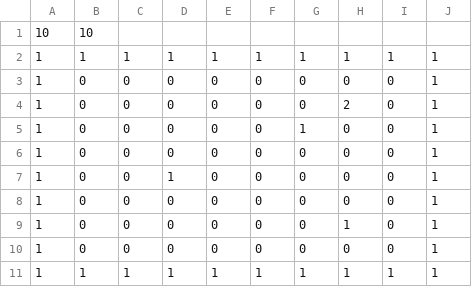
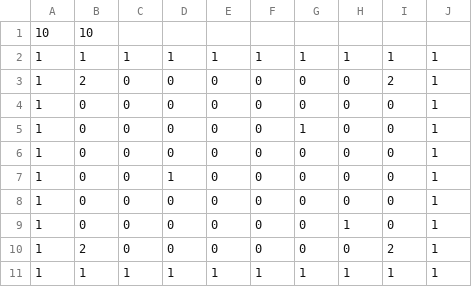
Before and after one commit to MrRoulian/ACL2018_TTEAM, a CSV file: map/levelTmap1.csv, drawn as a sheet.

```diff
--- a/map/levelTmap1.csv
+++ b/map/levelTmap1.csv
@@ -2,4 +2,4 @@
 1,1,1,1,1,1,1,1,1,1
+1,2,0,0,0,0,0,0,2,1
 1,0,0,0,0,0,0,0,0,1
-1,0,0,0,0,0,0,2,0,1
 1,0,0,0,0,0,1,0,0,1
@@ -9,3 +9,3 @@
 1,0,0,0,0,0,0,1,0,1
-1,0,0,0,0,0,0,0,0,1
+1,2,0,0,0,0,0,0,2,1
 1,1,1,1,1,1,1,1,1,1
```
Also changed, not shown: 3 other files.
